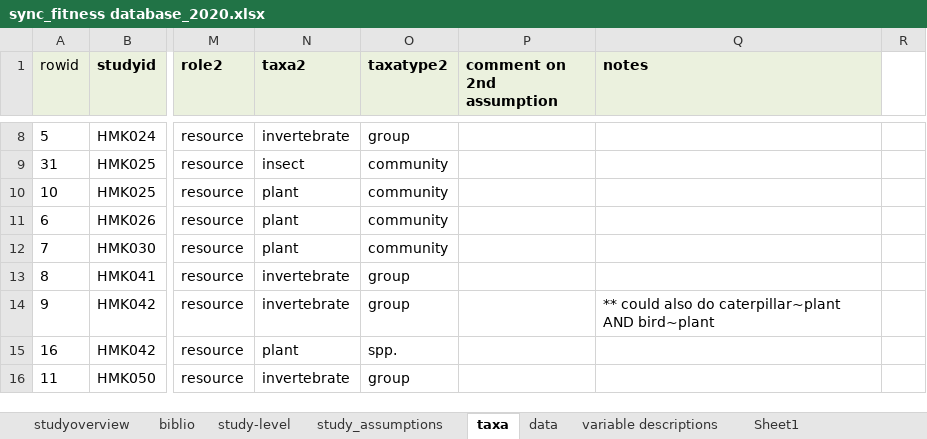
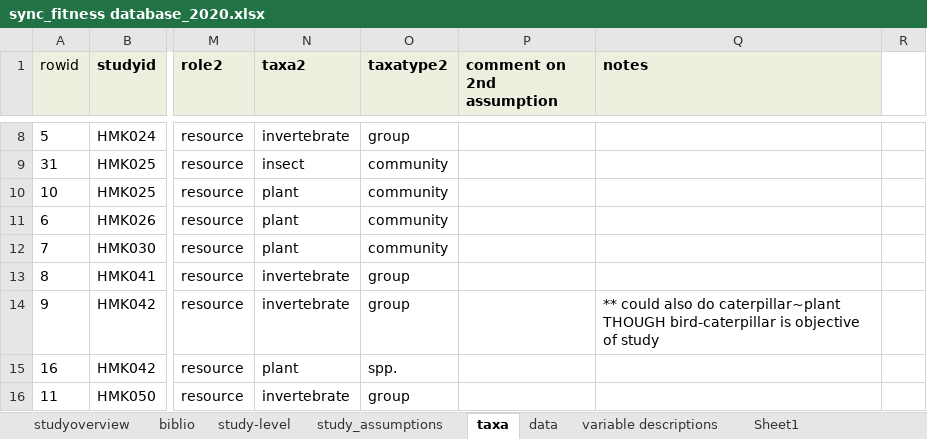
Before and after one commit to kharouba/sync_fitness, an Excel workbook: meta-analysis/sync_fitness database_2020.xlsx, sheet taxa, drawn as a sheet; only a part is shown, gaps mark what is left out; values as stored, in another font and other column widths than the file's, no borders; the diff names each change by its address in the sheet, - before the commit and + after, or states it on an @@ line.

```diff
--- a/meta-analysis/sync_fitness database_2020.xlsx (sheet taxa)
+++ b/meta-analysis/sync_fitness database_2020.xlsx (sheet taxa)
-Q14 (notes): …do caterpillar~plant AND bird~plant
+Q14 (notes): …do caterpillar~plant THOUGH bird-caterpillar is objective of study
```
Also changed, not shown: sheet study_assumptions, sheet studyoverview, 13 other files.
